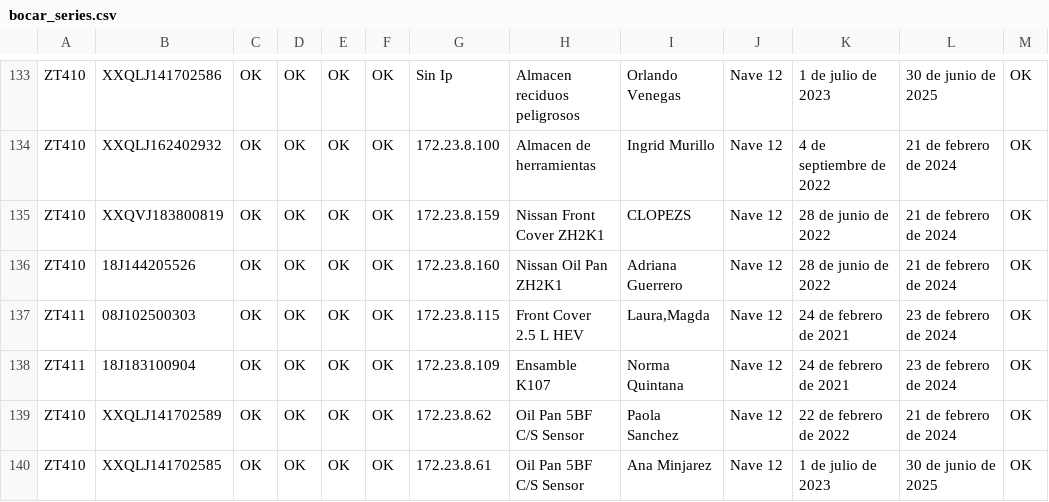
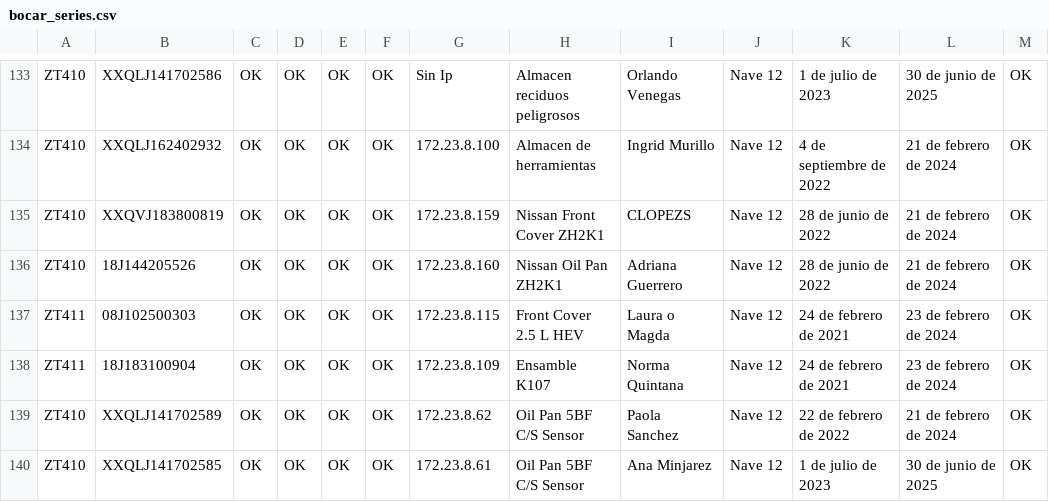
Before and after one commit to EsCumDW/DRIS-Docs, a CSV file: assets/Excel/bocar_series.csv, drawn as a sheet; only a part is shown, gaps mark what is left out.

Commit message:
bocar_series.csv - 150 Series

```diff
--- a/assets/Excel/bocar_series.csv
+++ b/assets/Excel/bocar_series.csv
@@ -136,3 +136,3 @@ ZT410,XXQVJ183800819,OK,OK,OK,OK,172.23.8.159,Nissan Front Cover ZH2K1,CLOPEZS,N
 ZT410,18J144205526,OK,OK,OK,OK,172.23.8.160,Nissan Oil Pan ZH2K1,Adriana Guerrero ,Nave 12,28 de junio de 2022,21 de febrero de 2024,OK
-ZT411,08J102500303,OK,OK,OK,OK,172.23.8.115,Front Cover 2.5 L HEV,"Laura,Magda",Nave 12,24 de febrero de 2021,23 de febrero de 2024,OK
+ZT411,08J102500303,OK,OK,OK,OK,172.23.8.115,Front Cover 2.5 L HEV,Laura o Magda,Nave 12,24 de febrero de 2021,23 de febrero de 2024,OK
 ZT411,18J183100904,OK,OK,OK,OK,172.23.8.109,Ensamble K107,Norma Quintana,Nave 12,24 de febrero de 2021,23 de febrero de 2024,OK
```
